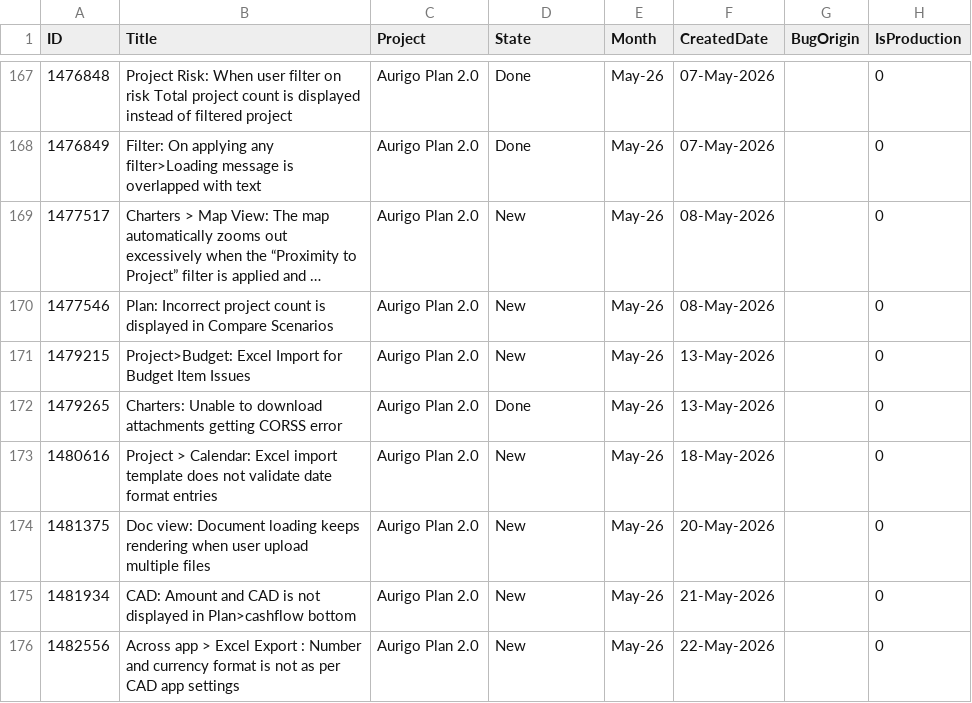
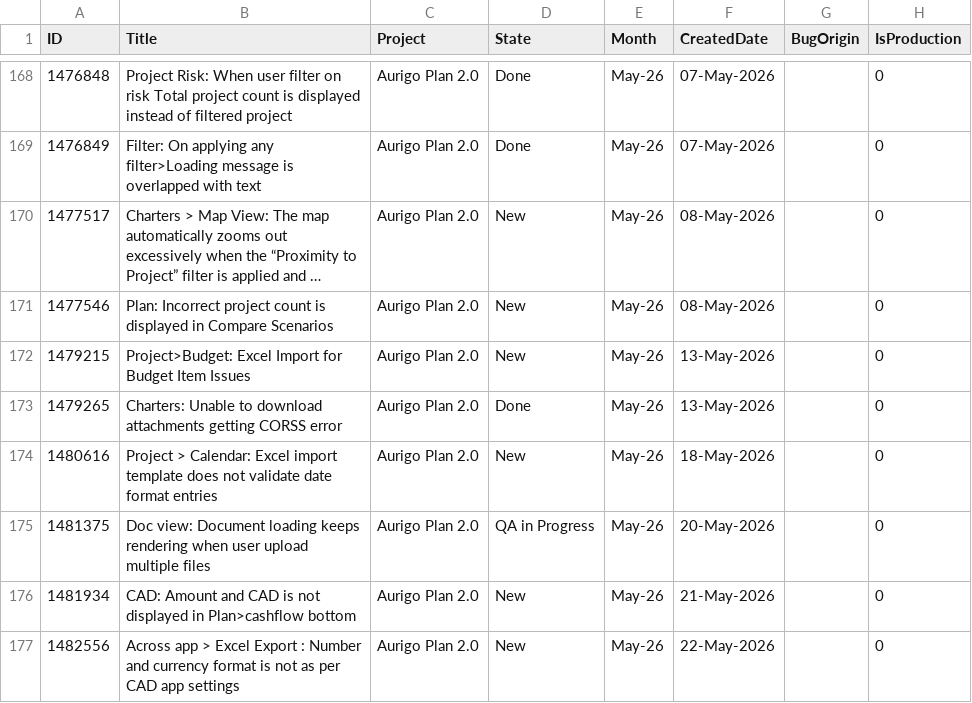
Before and after one commit to manishwali/Experiment, a CSV file: KPI_Bugs.csv, drawn as a sheet; only a part is shown, gaps mark what is left out; long unchanged cells end in …; the diff covers the shown part only.

```diff
--- a/KPI_Bugs.csv
+++ b/KPI_Bugs.csv
@@ -173,3 +174,3 @@
 "1480616","Project > Calendar: Excel import template does not validate date format entries","Aurigo Plan 2.0","New","May-26","18-May-2026","","0"
-"1481375","Doc view: Document loading keeps rendering when user upload multiple files","Aurigo Plan 2.0","New","May-26","20-May-2026","","0"
+"1481375","Doc view: Document loading keeps rendering when user upload multiple files","Aurigo Plan 2.0","QA in Progress","May-26","20-May-2026","","0"
 "1481934","CAD: Amount and CAD is not displayed in Plan>cashflow bottom","Aurigo Plan 2.0","New","May-26","21-May-2026","","0"
```
Also changed, not shown: 6 added rows and 10 edited cells elsewhere in this file, KPI_Features.csv, KPI_PBIs.csv.
